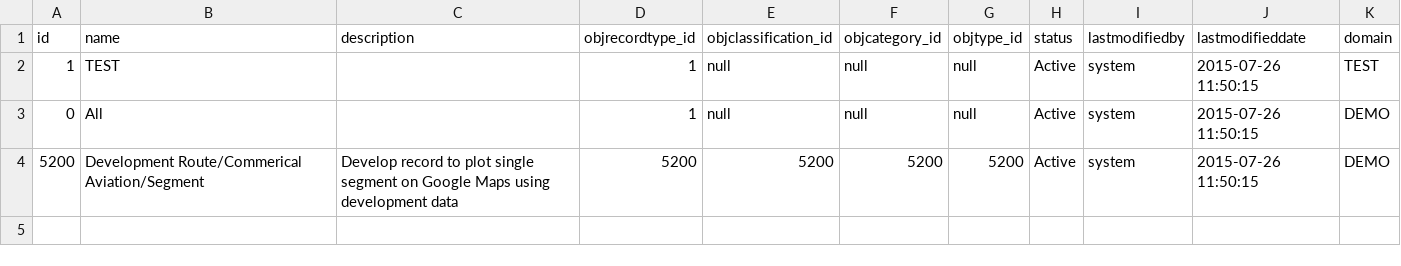
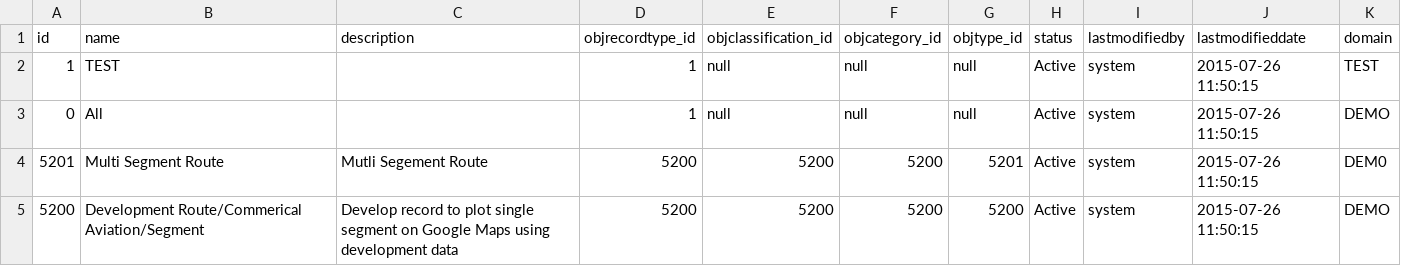
Before and after one commit to echasin/adap_postgres_mvp, a CSV file: src/main/resources/config/liquibase/routes_adap_0.csv, drawn as a sheet; the diff names each change by its address in the sheet, - before the commit and + after, or states it on an @@ line.

```diff
--- a/src/main/resources/config/liquibase/routes_adap_0.csv
+++ b/src/main/resources/config/liquibase/routes_adap_0.csv
+row 4: 5201 | Multi Segment Route | Mutli Segement Route | 5200 | 5200 | 5200 | 5201 | Active | system | 2015-07-26 11:50:15 | DEM0
```
Also changed, not shown: src/main/resources/config/liquibase/assets_adap_0.csv, src/main/resources/config/liquibase/locations_adap_0.csv, 6 other files.
